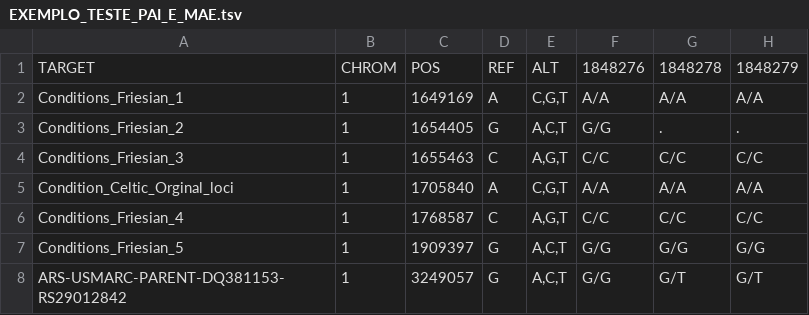
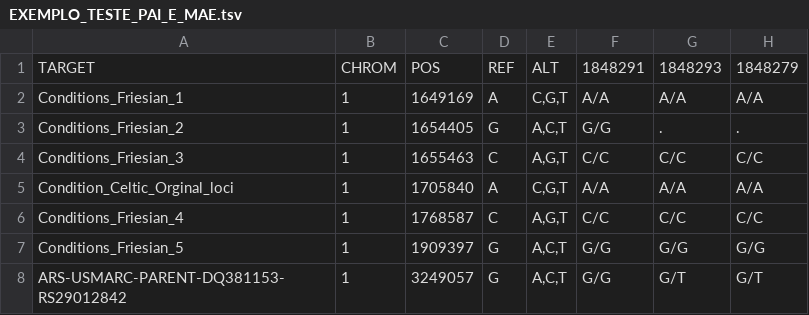
Before and after one commit to diogenesderm2/shortcode, a TSV file: public/EXEMPLO_TESTE_PAI_E_MAE.tsv, drawn as a sheet; only a part is shown.

```diff
--- a/public/EXEMPLO_TESTE_PAI_E_MAE.tsv
+++ b/public/EXEMPLO_TESTE_PAI_E_MAE.tsv
@@ -1,2 +1,2 @@
-TARGET	CHROM	POS	REF	ALT	1848276	1848278	1848279
+TARGET	CHROM	POS	REF	ALT	1848291	1848293	1848279
 Conditions_Friesian_1	1	1649169	A	C,G,T	A/A	A/A	A/A
```
Also changed, not shown: 27 other files.
